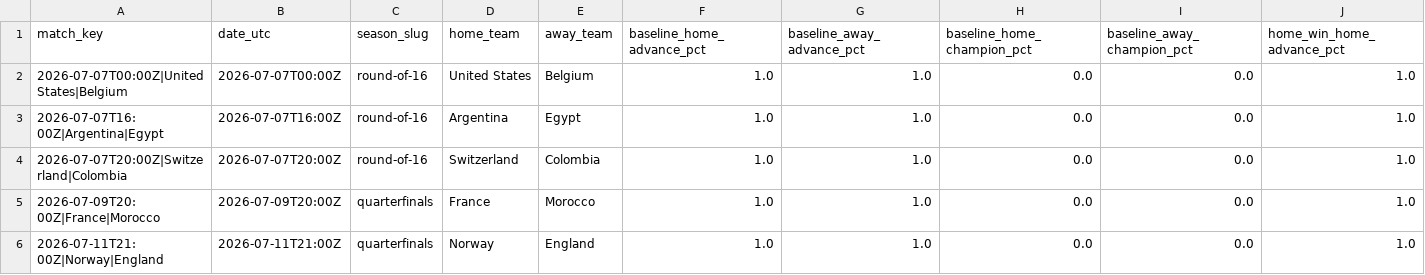
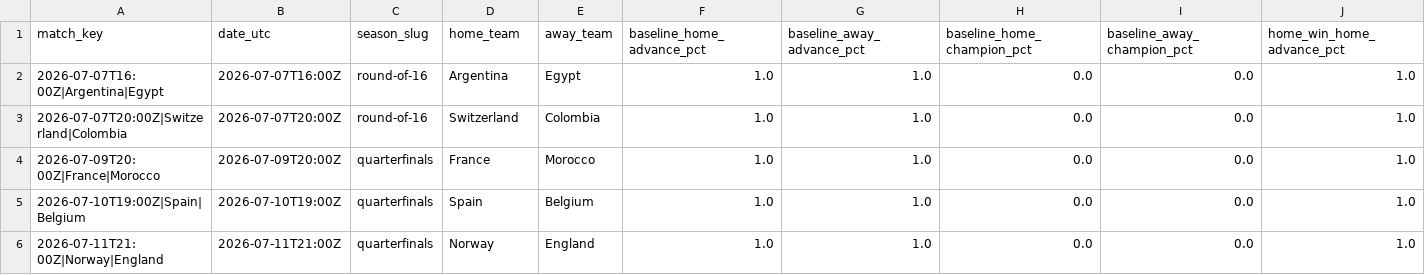
Before and after one commit to akarpie96/2026-worldcup-forecast, a CSV file: data/processed/match_impacts.csv, drawn as a sheet; only a part is shown; removed rows and columns are numbered as before the commit, all else as after; rows hold the shown columns only; the diff names each change by its address in the sheet, - before the commit and + after, or states it on an @@ line.

```diff
--- a/data/processed/match_impacts.csv
+++ b/data/processed/match_impacts.csv
-row 2: 2026-07-07T00:00Z|United States|Belgium | 2026-07-07T00:00Z | round-of-16 | United States | Belgium | 1.0 | 1.0 | 0.0 | 0.0 | 1.0
+row 5: 2026-07-10T19:00Z|Spain|Belgium | 2026-07-10T19:00Z | quarterfinals | Spain | Belgium | 1.0 | 1.0 | 0.0 | 0.0 | 1.0
```
Also changed, not shown: data/processed/forecast_history.csv, data/processed/group_stage_matches.csv, 3 other files.
